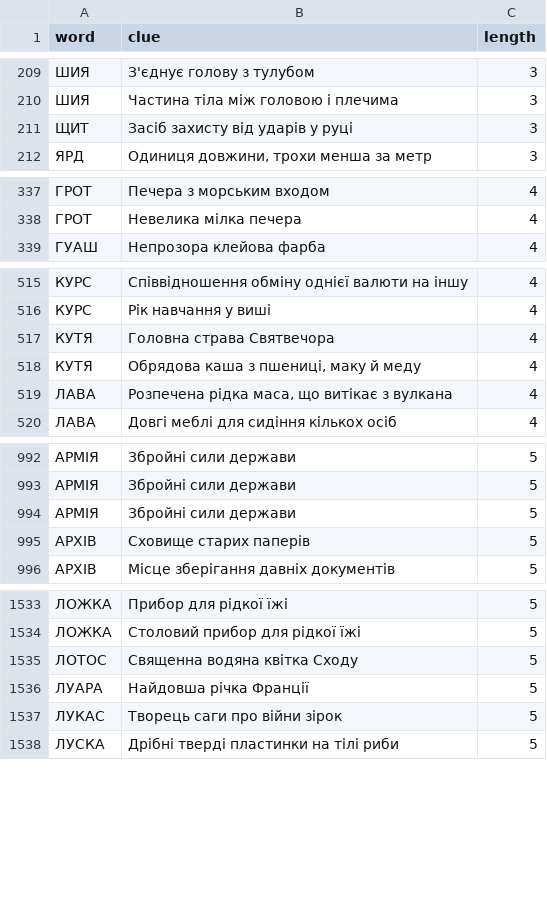
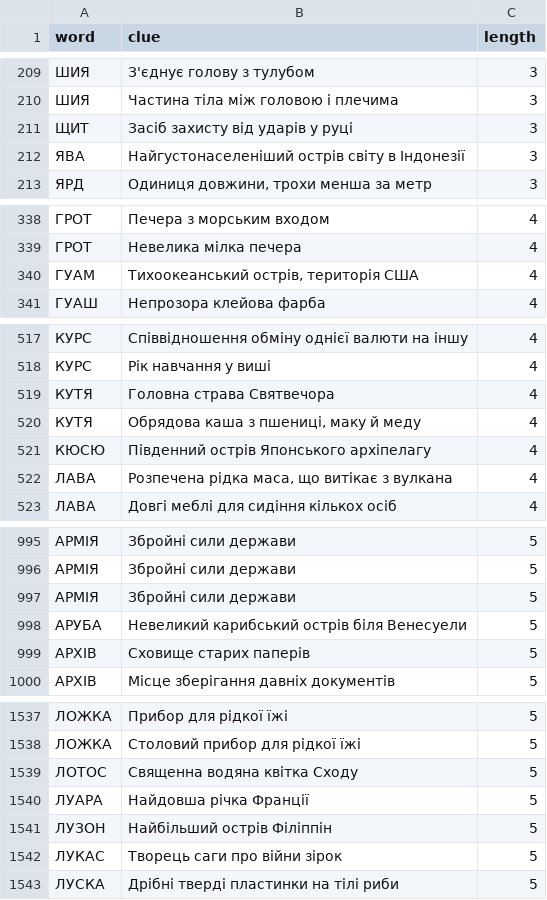
Before and after one commit to andreyrouk/scanword, a CSV file: data/dictionary.csv, drawn as a sheet; only a part is shown, gaps mark what is left out; the diff covers the shown part only; the diff names each change by its address in the sheet, - before the commit and + after, or states it on an @@ line.

```diff
--- a/data/dictionary.csv
+++ b/data/dictionary.csv
+row 212: ЯВА | Найгустонаселеніший острів світу в Індонезії | 3
+row 340: ГУАМ | Тихоокеанський острів, територія США | 4
+row 521: КЮСЮ | Південний острів Японського архіпелагу | 4
+row 998: АРУБА | Невеликий карибський острів біля Венесуели | 5
+row 1541: ЛУЗОН | Найбільший острів Філіппін | 5
```
Also changed, not shown: 11 added rows elsewhere in this file, 2 other files.
